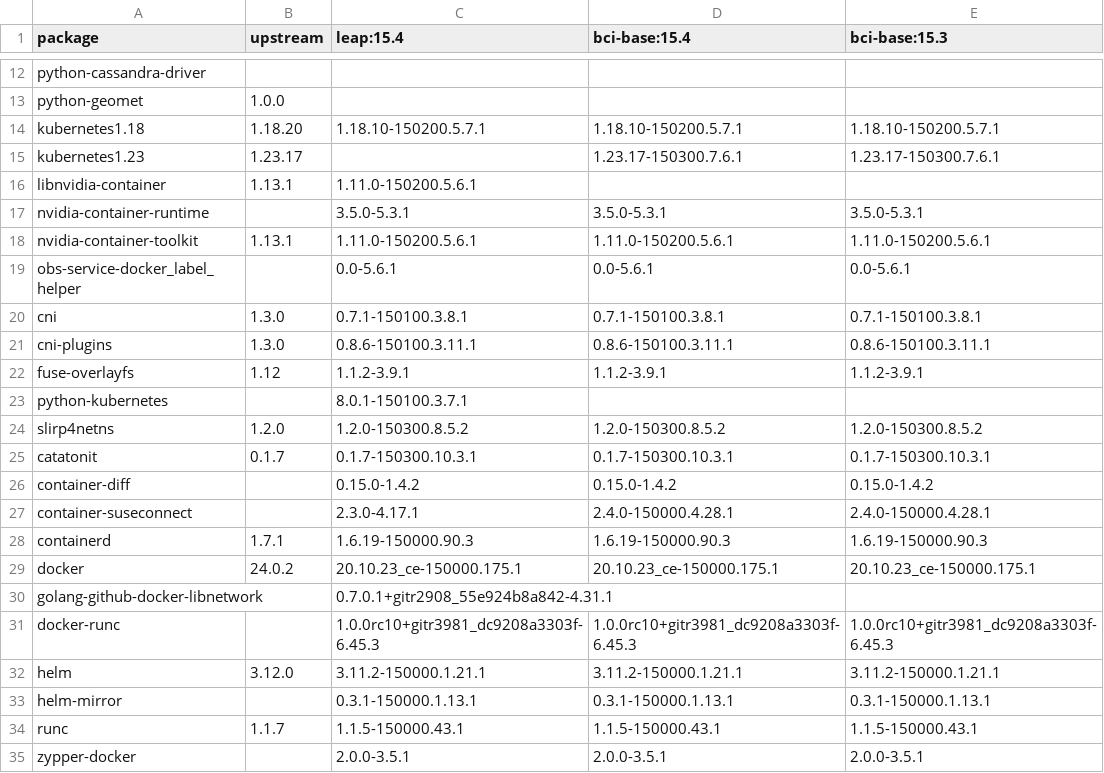
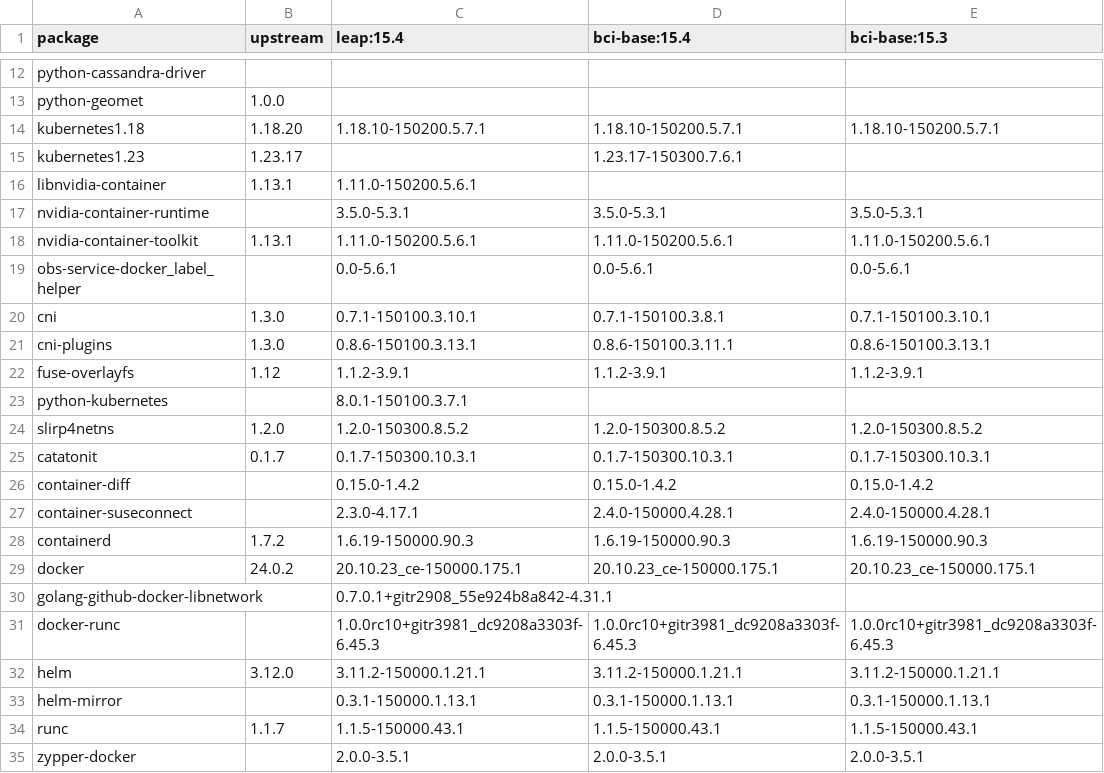
Before and after one commit to brunoleon/test, a CSV file: report.csv, drawn as a sheet; only a part is shown, gaps mark what is left out.

Commit message:
Update reports 2023-06-05T03:07:20+00:00

```diff
--- a/report.csv
+++ b/report.csv
@@ -14,3 +14,3 @@ python-geomet,1.0.0,,,
 kubernetes1.18,1.18.20,1.18.10-150200.5.7.1,1.18.10-150200.5.7.1,1.18.10-150200.5.7.1
-kubernetes1.23,1.23.17,,1.23.17-150300.7.6.1,1.23.17-150300.7.6.1
+kubernetes1.23,1.23.17,,1.23.17-150300.7.6.1,
 libnvidia-container,1.13.1,1.11.0-150200.5.6.1,,
@@ -19,4 +19,4 @@ nvidia-container-toolkit,1.13.1,1.11.0-150200.5.6.1,1.11.0-150200.5.6.1,1.11.0-1
 obs-service-docker_label_helper,,0.0-5.6.1,0.0-5.6.1,0.0-5.6.1
-cni,1.3.0,0.7.1-150100.3.8.1,0.7.1-150100.3.8.1,0.7.1-150100.3.8.1
-cni-plugins,1.3.0,0.8.6-150100.3.11.1,0.8.6-150100.3.11.1,0.8.6-150100.3.11.1
+cni,1.3.0,0.7.1-150100.3.10.1,0.7.1-150100.3.8.1,0.7.1-150100.3.10.1
+cni-plugins,1.3.0,0.8.6-150100.3.13.1,0.8.6-150100.3.11.1,0.8.6-150100.3.13.1
 fuse-overlayfs,1.12,1.1.2-3.9.1,1.1.2-3.9.1,1.1.2-3.9.1
@@ -27,3 +27,3 @@ container-diff,,0.15.0-1.4.2,0.15.0-1.4.2,0.15.0-1.4.2
 container-suseconnect,,2.3.0-4.17.1,2.4.0-150000.4.28.1,2.4.0-150000.4.28.1
-containerd,1.7.1,1.6.19-150000.90.3,1.6.19-150000.90.3,1.6.19-150000.90.3
+containerd,1.7.2,1.6.19-150000.90.3,1.6.19-150000.90.3,1.6.19-150000.90.3
 docker,24.0.2,20.10.23_ce-150000.175.1,20.10.23_ce-150000.175.1,20.10.23_ce-150000.175.1
```
